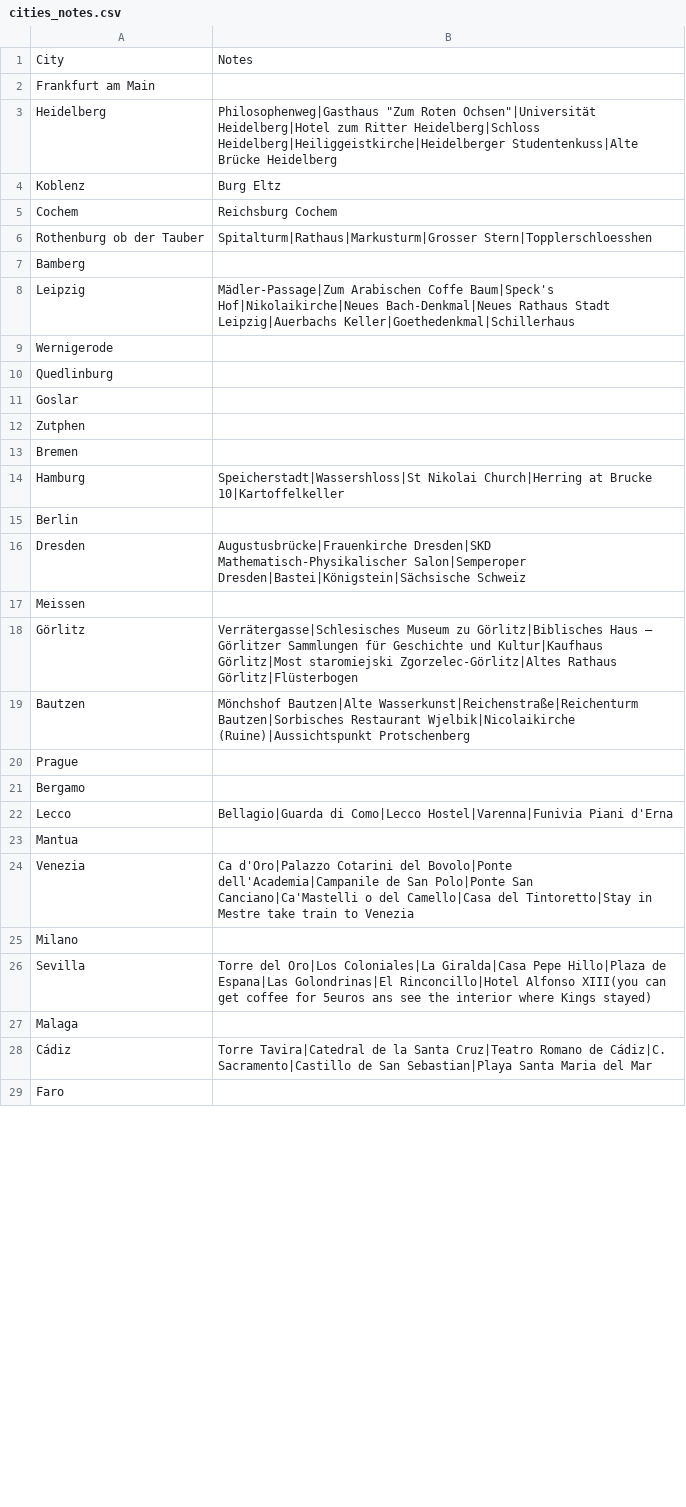
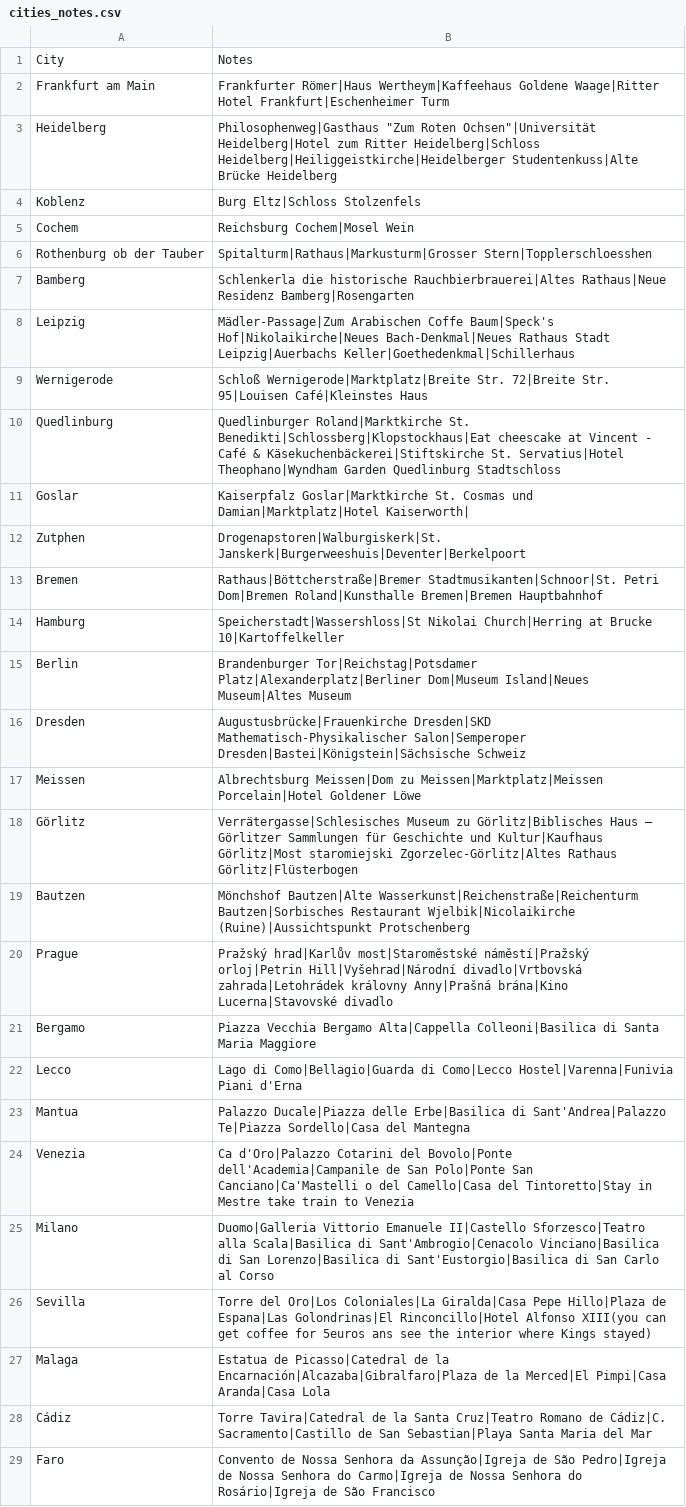
Before and after one commit to tetchen9/mapa, a CSV file: public/cities_notes.csv, drawn as a sheet; only a part is shown; the diff covers the shown part only.

Commit message:
notes, meta

```diff
--- a/public/cities_notes.csv
+++ b/public/cities_notes.csv
@@ -1,29 +1,29 @@
 City,Notes
-Frankfurt am Main,
+Frankfurt am Main,Frankfurter Römer|Haus Wertheym|Kaffeehaus Goldene Waage|Ritter Hotel Frankfurt|Eschenheimer Turm
 Heidelberg,Philosophenweg|Gasthaus "Zum Roten Ochsen"|Universität Heidelberg|Hotel zum Ritter Heidelberg|Schloss Heidelberg|Heiliggeistkirche|Heidelberger Studentenkuss|Alte Brücke Heidelberg
-Koblenz,Burg Eltz
-Cochem,Reichsburg Cochem
+Koblenz,Burg Eltz|Schloss Stolzenfels
+Cochem,Reichsburg Cochem|Mosel Wein
 Rothenburg ob der Tauber,Spitalturm|Rathaus|Markusturm|Grosser Stern|Topplerschloesshen
-Bamberg,
+Bamberg,Schlenkerla die historische Rauchbierbrauerei|Altes Rathaus|Neue Residenz Bamberg|Rosengarten
 Leipzig,Mädler-Passage|Zum Arabischen Coffe Baum|Speck's Hof|Nikolaikirche|Neues Bach-Denkmal|Neues Rathaus Stadt Leipzig|Auerbachs Keller|Goethedenkmal|Schillerhaus
-Wernigerode,
-Quedlinburg,
-Goslar,
-Zutphen,
-Bremen,
+Wernigerode,Schloß Wernigerode|Marktplatz|Breite Str. 72|Breite Str. 95|Louisen Café|Kleinstes Haus
+Quedlinburg,Quedlinburger Roland|Marktkirche St. Benedikti|Schlossberg|Klopstockhaus|Eat cheescake at Vincent - Café & Käsekuchenbäckerei|Stiftskirche St. Servatius|Hotel Theophano|Wyndham Garden Quedlinburg Stadtschloss
+Goslar,Kaiserpfalz Goslar|Marktkirche St. Cosmas und Damian|Marktplatz|Hotel Kaiserworth|
+Zutphen,Drogenapstoren|Walburgiskerk|St. Janskerk|Burgerweeshuis|Deventer|Berkelpoort
+Bremen,Rathaus|Böttcherstraße|Bremer Stadtmusikanten|Schnoor|St. Petri Dom|Bremen Roland|Kunsthalle Bremen|Bremen Hauptbahnhof
 Hamburg,Speicherstadt|Wassershloss|St Nikolai Church|Herring at Brucke 10|Kartoffelkeller
-Berlin,
+Berlin,Brandenburger Tor|Reichstag|Potsdamer Platz|Alexanderplatz|Berliner Dom|Museum Island|Neues Museum|Altes Museum
 Dresden,Augustusbrücke|Frauenkirche Dresden|SKD Mathematisch-Physikalischer Salon|Semperoper Dresden|Bastei|Königstein|Sächsische Schweiz
-Meissen,
+Meissen,Albrechtsburg Meissen|Dom zu Meissen|Marktplatz|Meissen Porcelain|Hotel Goldener Löwe
 Görlitz,Verrätergasse|Schlesisches Museum zu Görlitz|Biblisches Haus – Görlitzer Sammlungen für Geschichte und Kultur|Kaufhaus Görlitz|Most staromiejski Zgorzelec-Görlitz|Altes Rathaus Görlitz|Flüsterbogen
 Bautzen,Mönchshof Bautzen|Alte Wasserkunst|Reichenstraße|Reichenturm Bautzen|Sorbisches Restaurant Wjelbik|Nicolaikirche (Ruine)|Aussichtspunkt Protschenberg
-Prague,
-Bergamo,
-Lecco,Bellagio|Guarda di Como|Lecco Hostel|Varenna|Funivia Piani d'Erna
-Mantua,
+Prague,Pražský hrad|Karlův most|Staroměstské náměstí|Pražský orloj|Petrin Hill|Vyšehrad|Národní divadlo|Vrtbovská zahrada|Letohrádek královny Anny|Prašná brána|Kino Lucerna|Stavovské divadlo
+Bergamo,Piazza Vecchia Bergamo Alta|Cappella Colleoni|Basilica di Santa Maria Maggiore
+Lecco,Lago di Como|Bellagio|Guarda di Como|Lecco Hostel|Varenna|Funivia Piani d'Erna
+Mantua,Palazzo Ducale|Piazza delle Erbe|Basilica di Sant'Andrea|Palazzo Te|Piazza Sordello|Casa del Mantegna
 Venezia,Ca d'Oro|Palazzo Cotarini del Bovolo|Ponte dell'Academia|Campanile de San Polo|Ponte San Canciano|Ca'Mastelli o del Camello|Casa del Tintoretto|Stay in Mestre take train to Venezia
-Milano,
+Milano,Duomo|Galleria Vittorio Emanuele II|Castello Sforzesco|Teatro alla Scala|Basilica di Sant'Ambrogio|Cenacolo Vinciano|Basilica di San Lorenzo|Basilica di Sant'Eustorgio|Basilica di San Carlo al Corso
 Sevilla,Torre del Oro|Los Coloniales|La Giralda|Casa Pepe Hillo|Plaza de Espana|Las Golondrinas|El Rinconcillo|Hotel Alfonso XIII(you can get coffee for 5euros ans see the interior where Kings stayed)
-Malaga,
+Malaga,Estatua de Picasso|Catedral de la Encarnación|Alcazaba|Gibralfaro|Plaza de la Merced|El Pimpi|Casa Aranda|Casa Lola
 Cádiz,Torre Tavira|Catedral de la Santa Cruz|Teatro Romano de Cádiz|C. Sacramento|Castillo de San Sebastian|Playa Santa Maria del Mar
-Faro,
+Faro,Convento de Nossa Senhora da Assunção|Igreja de São Pedro|Igreja de Nossa Senhora do Carmo|Igreja de Nossa Senhora do Rosário|Igreja de São Francisco
```
Also changed, not shown: 2 edited cells elsewhere in this file, 2 other files.
